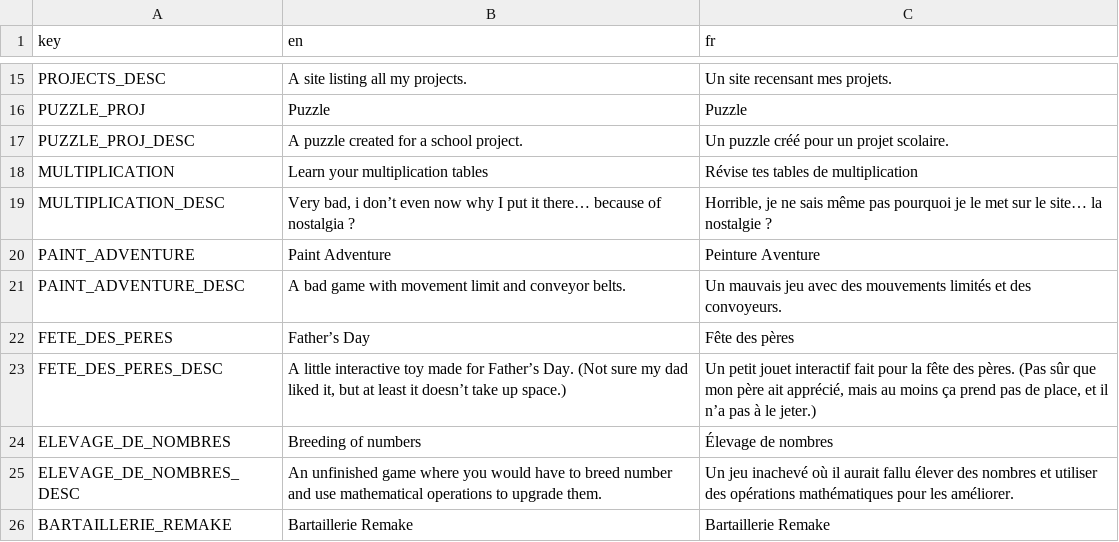
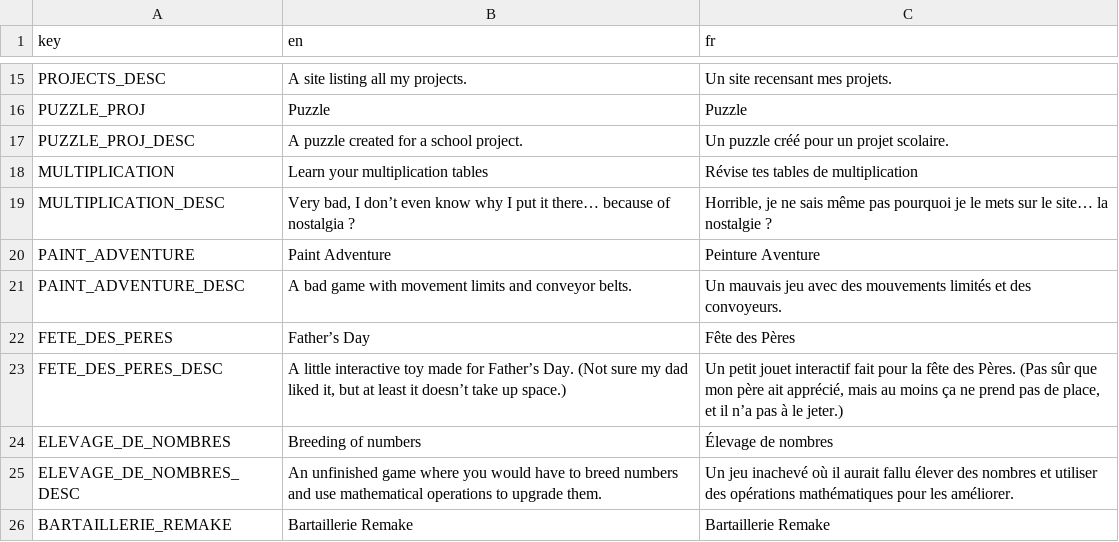
Before and after one commit to xorblo-doitus/projects, a CSV file: docs/assets/data/translations.csv, drawn as a sheet; only a part is shown, gaps mark what is left out; the diff covers the shown part only.

```diff
--- a/docs/assets/data/translations.csv
+++ b/docs/assets/data/translations.csv
@@ -18,9 +18,9 @@ PUZZLE_PROJ_DESC,A puzzle created for a school project.,Un puzzle créé pour un
 MULTIPLICATION,Learn your multiplication tables,Révise tes tables de multiplication
-MULTIPLICATION_DESC,"Very bad, i don’t even now why I put it there… because of nostalgia ?","Horrible, je ne sais même pas pourquoi je le met sur le site… la nostalgie ?"
+MULTIPLICATION_DESC,"Very bad, I don’t even know why I put it there… because of nostalgia ?","Horrible, je ne sais même pas pourquoi je le mets sur le site… la nostalgie ?"
 PAINT_ADVENTURE,Paint Adventure,Peinture Aventure
-PAINT_ADVENTURE_DESC,A bad game with movement limit and conveyor belts.,Un mauvais jeu avec des mouvements limités et des convoyeurs.
-FETE_DES_PERES,Father’s Day,Fête des pères
-FETE_DES_PERES_DESC,"A little interactive toy made for Father’s Day. (Not sure my dad liked it, but at least it doesn’t take up space.)","Un petit jouet interactif fait pour la fête des pères. (Pas sûr que mon père ait apprécié, mais au moins ça prend pas de place, et il n’a pas à le jeter.)"
+PAINT_ADVENTURE_DESC,A bad game with movement limits and conveyor belts.,Un mauvais jeu avec des mouvements limités et des convoyeurs.
+FETE_DES_PERES,Father’s Day,Fête des Pères
+FETE_DES_PERES_DESC,"A little interactive toy made for Father’s Day. (Not sure my dad liked it, but at least it doesn’t take up space.)","Un petit jouet interactif fait pour la fête des Pères. (Pas sûr que mon père ait apprécié, mais au moins ça ne prend pas de place, et il n’a pas à le jeter.)"
 ELEVAGE_DE_NOMBRES,Breeding of numbers,Élevage de nombres
-ELEVAGE_DE_NOMBRES_DESC,An unfinished game where you would have to breed number and use mathematical operations to upgrade them.,Un jeu inachevé où il aurait fallu élever des nombres et utiliser des opérations mathématiques pour les améliorer.
+ELEVAGE_DE_NOMBRES_DESC,An unfinished game where you would have to breed numbers and use mathematical operations to upgrade them.,Un jeu inachevé où il aurait fallu élever des nombres et utiliser des opérations mathématiques pour les améliorer.
 BARTAILLERIE_REMAKE,Bartaillerie Remake,Bartaillerie Remake
```
Also changed, not shown: 27 edited cells elsewhere in this file, 1 other file.
